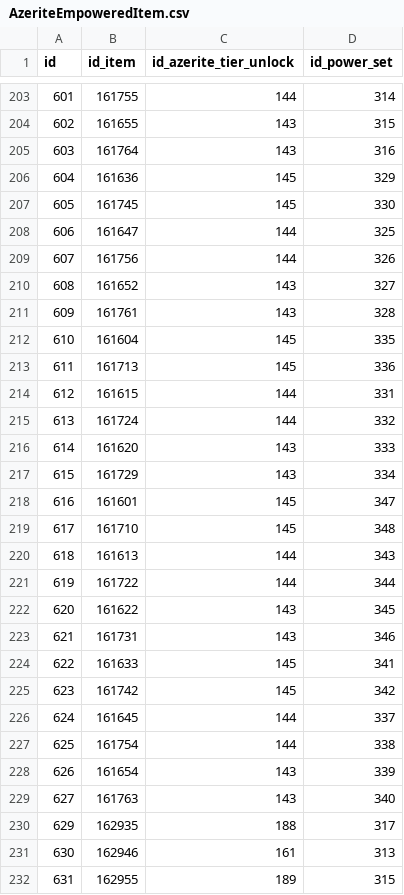
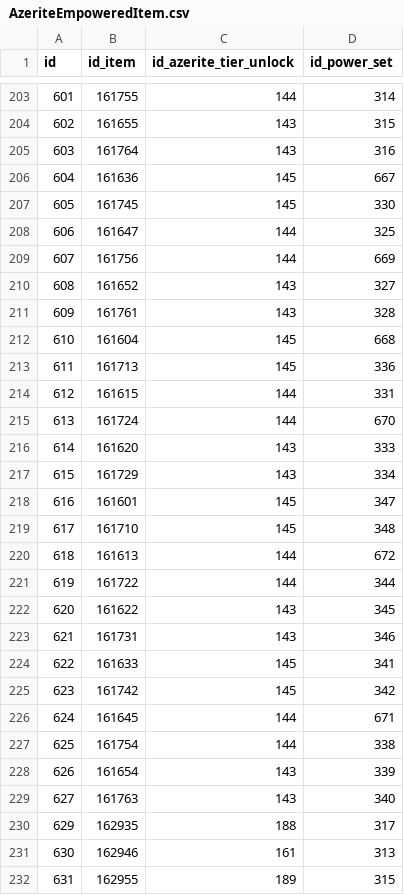
Before and after one commit to herotc/hero-dbc, a CSV file: DBC/generated/AzeriteEmpoweredItem.csv, drawn as a sheet; only a part is shown, gaps mark what is left out.

```diff
--- a/DBC/generated/AzeriteEmpoweredItem.csv
+++ b/DBC/generated/AzeriteEmpoweredItem.csv
@@ -205,12 +205,12 @@ id,id_item,id_azerite_tier_unlock,id_power_set
 603,161764,143,316
-604,161636,145,329
+604,161636,145,667
 605,161745,145,330
 606,161647,144,325
-607,161756,144,326
+607,161756,144,669
 608,161652,143,327
 609,161761,143,328
-610,161604,145,335
+610,161604,145,668
 611,161713,145,336
 612,161615,144,331
-613,161724,144,332
+613,161724,144,670
 614,161620,143,333
@@ -219,3 +219,3 @@ id,id_item,id_azerite_tier_unlock,id_power_set
 617,161710,145,348
-618,161613,144,343
+618,161613,144,672
 619,161722,144,344
@@ -225,3 +225,3 @@ id,id_item,id_azerite_tier_unlock,id_power_set
 623,161742,145,342
-624,161645,144,337
+624,161645,144,671
 625,161754,144,338
```
Also changed, not shown: DBC/generated/AzeritePowerSetMember.csv, DBC/generated/SpellAuraOptions.csv, 11 other files.
